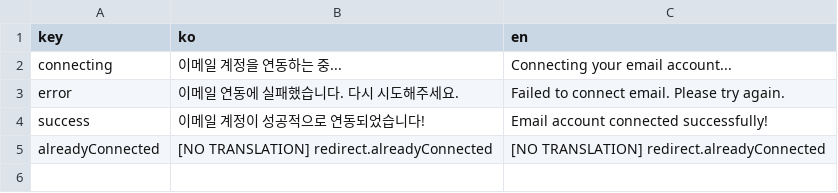
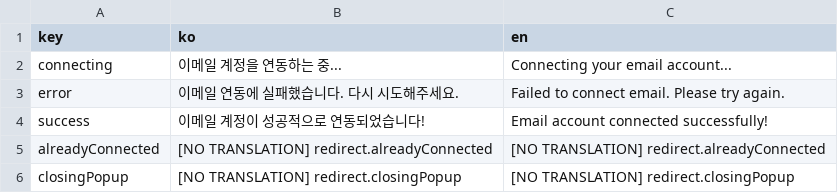
Before and after one commit to iyeaaa/loki-reference-skill, a CSV file: admin/locales/redirect.csv, drawn as a sheet.

```diff
--- a/admin/locales/redirect.csv
+++ b/admin/locales/redirect.csv
@@ -5 +5,2 @@ success,이메일 계정이 성공적으로 연동되었습니다!,Email account
 alreadyConnected,[NO TRANSLATION] redirect.alreadyConnected,[NO TRANSLATION] redirect.alreadyConnected
+closingPopup,[NO TRANSLATION] redirect.closingPopup,[NO TRANSLATION] redirect.closingPopup
```
Also changed, not shown: admin/locales/app.csv, 23 other files.
